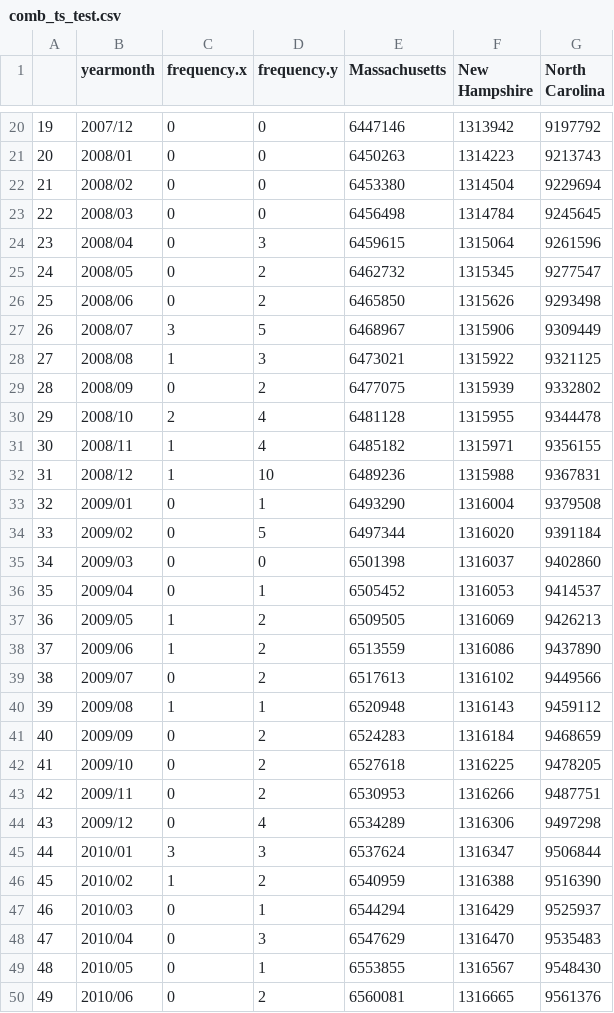
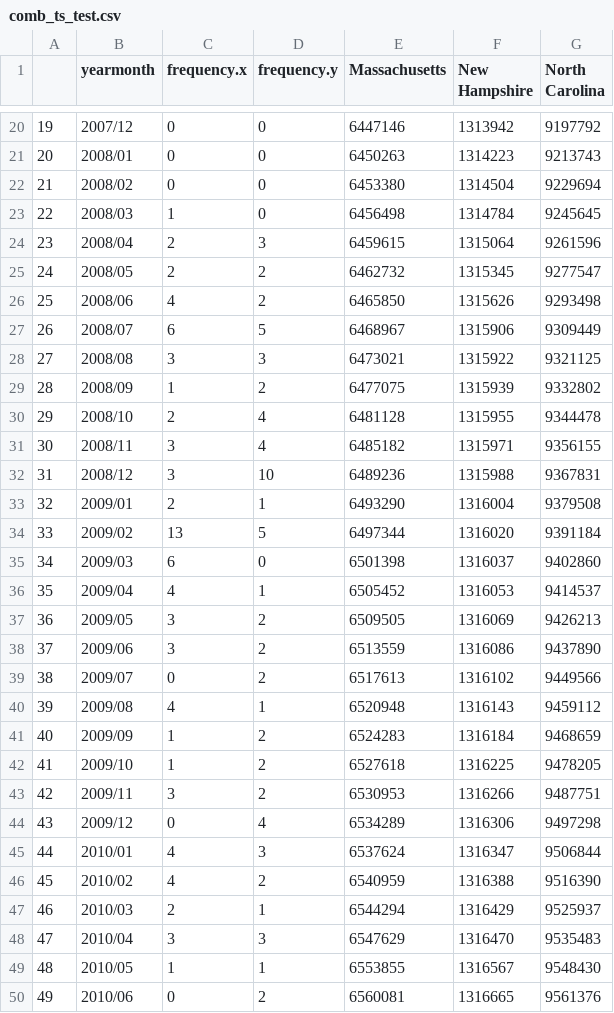
Before and after one commit to kgrindal/Dissertation_Code, a CSV file: Data/Other_data/comb_ts_test.csv, drawn as a sheet; only a part is shown, gaps mark what is left out; the diff covers the shown part only.

```diff
--- a/Data/Other_data/comb_ts_test.csv
+++ b/Data/Other_data/comb_ts_test.csv
@@ -22,29 +22,29 @@
 "21","2008/02",0,0,"6453380","1314504","9229694"
-"22","2008/03",0,0,"6456498","1314784","9245645"
-"23","2008/04",0,3,"6459615","1315064","9261596"
-"24","2008/05",0,2,"6462732","1315345","9277547"
-"25","2008/06",0,2,"6465850","1315626","9293498"
-"26","2008/07",3,5,"6468967","1315906","9309449"
-"27","2008/08",1,3,"6473021","1315922","9321125"
-"28","2008/09",0,2,"6477075","1315939","9332802"
+"22","2008/03",1,0,"6456498","1314784","9245645"
+"23","2008/04",2,3,"6459615","1315064","9261596"
+"24","2008/05",2,2,"6462732","1315345","9277547"
+"25","2008/06",4,2,"6465850","1315626","9293498"
+"26","2008/07",6,5,"6468967","1315906","9309449"
+"27","2008/08",3,3,"6473021","1315922","9321125"
+"28","2008/09",1,2,"6477075","1315939","9332802"
 "29","2008/10",2,4,"6481128","1315955","9344478"
-"30","2008/11",1,4,"6485182","1315971","9356155"
-"31","2008/12",1,10,"6489236","1315988","9367831"
-"32","2009/01",0,1,"6493290","1316004","9379508"
-"33","2009/02",0,5,"6497344","1316020","9391184"
-"34","2009/03",0,0,"6501398","1316037","9402860"
-"35","2009/04",0,1,"6505452","1316053","9414537"
-"36","2009/05",1,2,"6509505","1316069","9426213"
-"37","2009/06",1,2,"6513559","1316086","9437890"
+"30","2008/11",3,4,"6485182","1315971","9356155"
+"31","2008/12",3,10,"6489236","1315988","9367831"
+"32","2009/01",2,1,"6493290","1316004","9379508"
+"33","2009/02",13,5,"6497344","1316020","9391184"
+"34","2009/03",6,0,"6501398","1316037","9402860"
+"35","2009/04",4,1,"6505452","1316053","9414537"
+"36","2009/05",3,2,"6509505","1316069","9426213"
+"37","2009/06",3,2,"6513559","1316086","9437890"
 "38","2009/07",0,2,"6517613","1316102","9449566"
-"39","2009/08",1,1,"6520948","1316143","9459112"
-"40","2009/09",0,2,"6524283","1316184","9468659"
-"41","2009/10",0,2,"6527618","1316225","9478205"
-"42","2009/11",0,2,"6530953","1316266","9487751"
+"39","2009/08",4,1,"6520948","1316143","9459112"
+"40","2009/09",1,2,"6524283","1316184","9468659"
+"41","2009/10",1,2,"6527618","1316225","9478205"
+"42","2009/11",3,2,"6530953","1316266","9487751"
 "43","2009/12",0,4,"6534289","1316306","9497298"
-"44","2010/01",3,3,"6537624","1316347","9506844"
-"45","2010/02",1,2,"6540959","1316388","9516390"
-"46","2010/03",0,1,"6544294","1316429","9525937"
-"47","2010/04",0,3,"6547629","1316470","9535483"
-"48","2010/05",0,1,"6553855","1316567","9548430"
+"44","2010/01",4,3,"6537624","1316347","9506844"
+"45","2010/02",4,2,"6540959","1316388","9516390"
+"46","2010/03",2,1,"6544294","1316429","9525937"
+"47","2010/04",3,3,"6547629","1316470","9535483"
+"48","2010/05",1,1,"6553855","1316567","9548430"
 "49","2010/06",0,2,"6560081","1316665","9561376"
```
Also changed, not shown: 2 edited cells elsewhere in this file, 12 other files.
